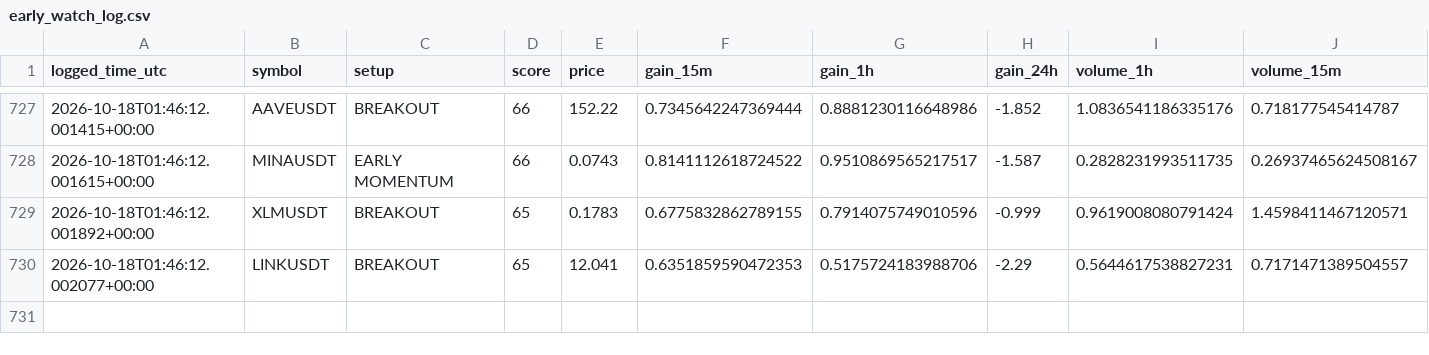
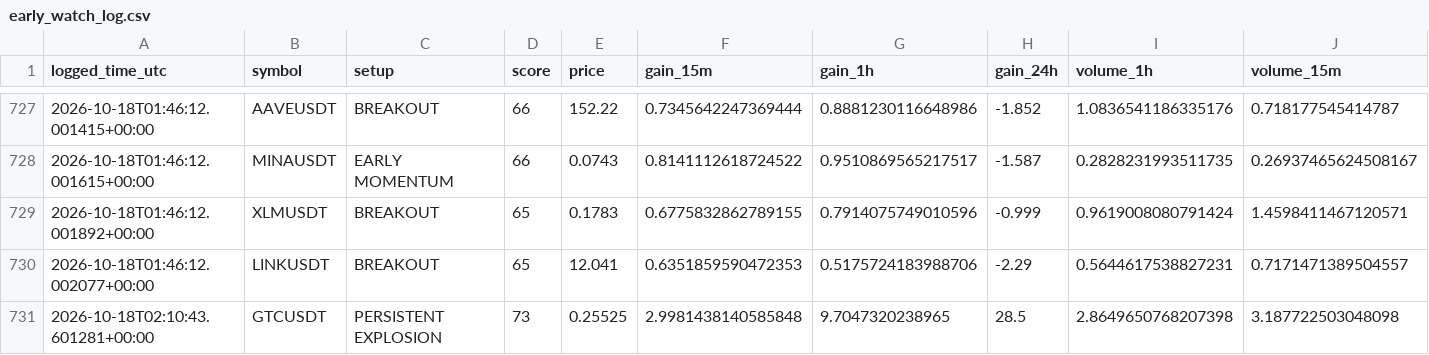
Before and after one commit to islam1977/v3, a CSV file: early_watch_log.csv, drawn as a sheet; only a part is shown, gaps mark what is left out; rows hold the shown columns only; the diff names each change by its address in the sheet, - before the commit and + after, or states it on an @@ line.

```diff
--- a/early_watch_log.csv
+++ b/early_watch_log.csv
+row 731: 2026-10-18T02:10:43.601281+00:00 | GTCUSDT | PERSISTENT EXPLOSION | 73 | 0.25525 | 2.9981438140585848 | 9.7047320238965 | 28.5 | 2.8649650768207398 | 3.187722503048098
```
Also changed, not shown: 2 other files.
